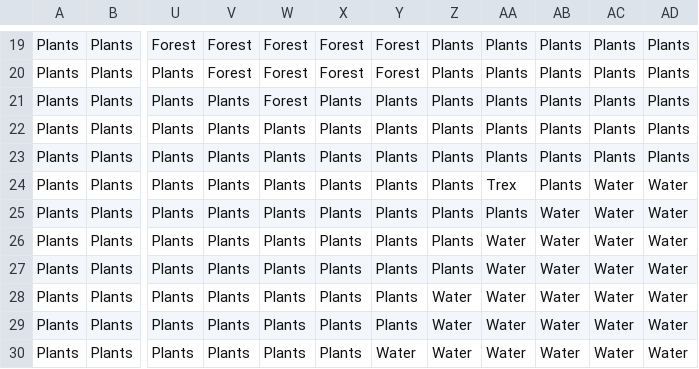
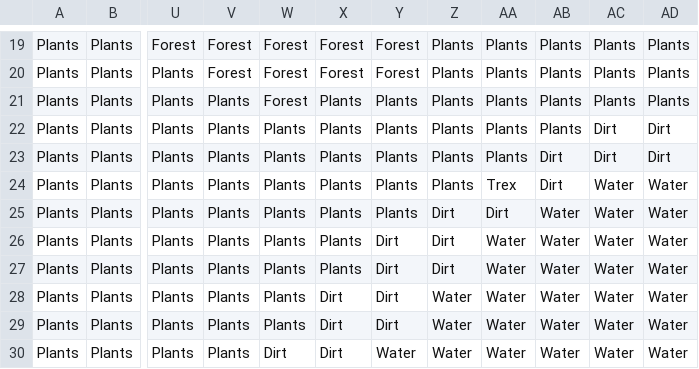
Before and after one commit to slinusc/PyCity_jurassic_park, a CSV file: csv_scene_files/jurassicParc.csv, drawn as a sheet; only a part is shown, gaps mark what is left out; the diff names each change by its address in the sheet, - before the commit and + after, or states it on an @@ line.

```diff
--- a/csv_scene_files/jurassicParc.csv
+++ b/csv_scene_files/jurassicParc.csv
-AC22:AC23: Plants
+AC22:AC23: Dirt
-AD22:AD23: Plants
+AD22:AD23: Dirt
-AB23:AB24: Plants
+AB23:AB24: Dirt
-Z25:Z27: Plants
+Z25:Z27: Dirt
-AA25: Plants
+AA25: Dirt
-Y26:Y29: Plants
+Y26:Y29: Dirt
-X28:X30: Plants
+X28:X30: Dirt
-W30: Plants
+W30: Dirt
```
Also changed, not shown: 4 other files.
